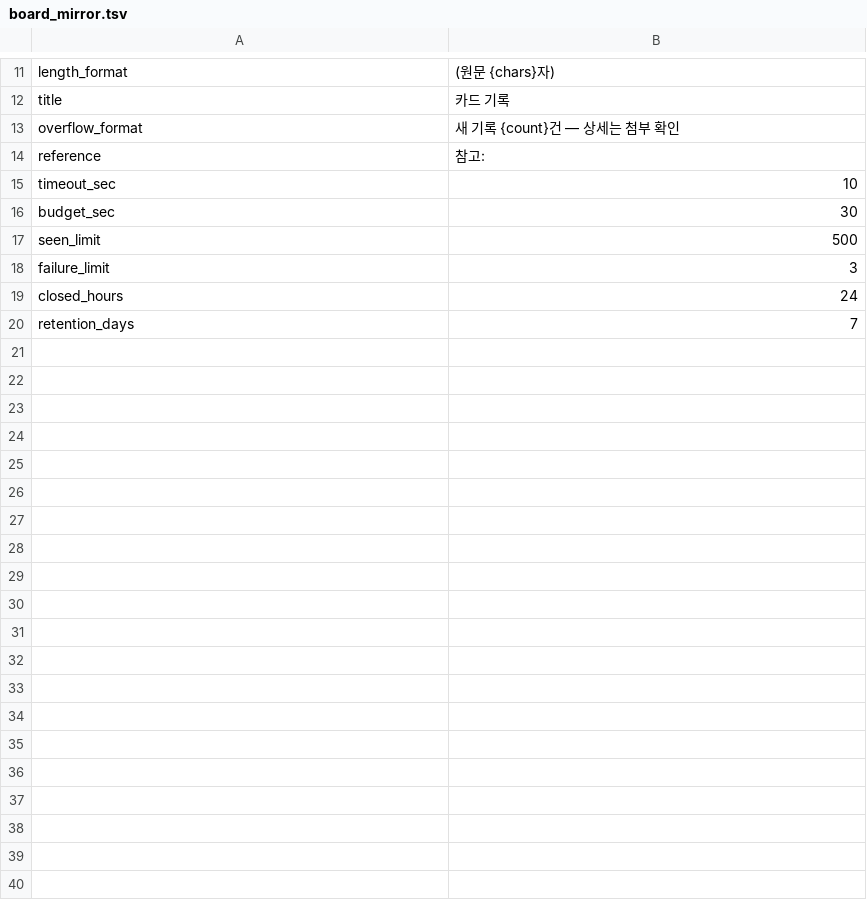
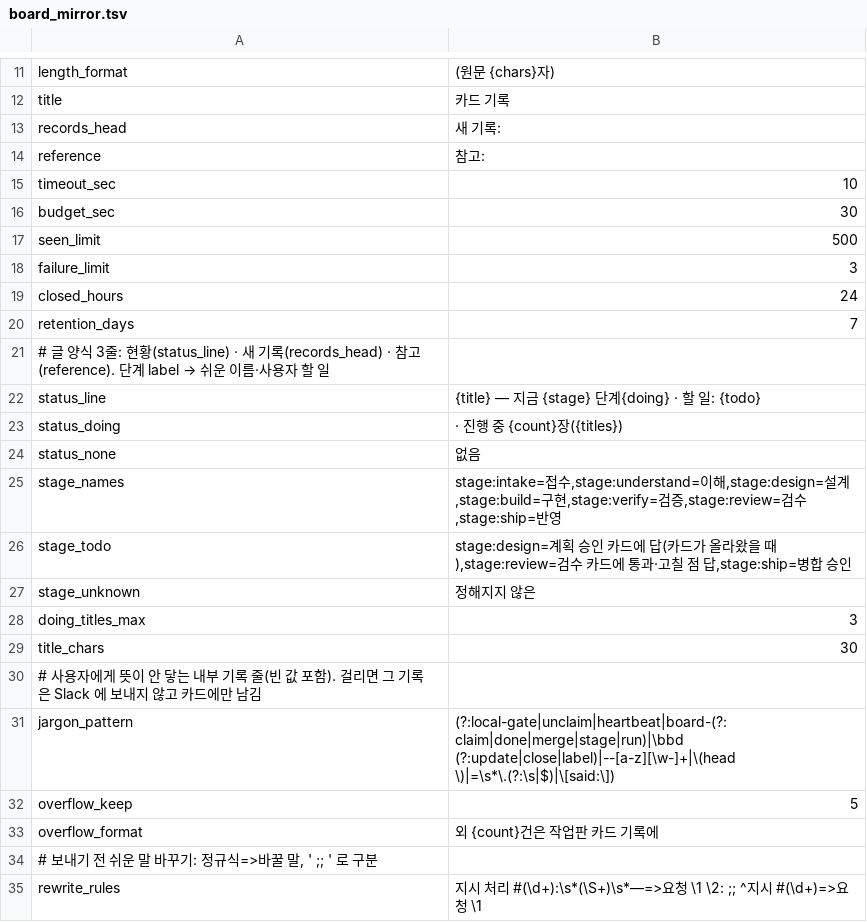
Before and after one commit to cocodding0723/claude-config, a TSV file: hubs/board_mirror.tsv, drawn as a sheet; only a part is shown, gaps mark what is left out.

Commit message:
카드 기록 Slack 글을 3줄 현황 양식으로, 첨부 제거
- 글 첫 줄에 기능 단계·진행 중 카드·사용자 할 일
- 넘치는 기록은 txt 첨부 대신 최근 것만 싣고 나머지 건수 표시
- 내부 명령·빈 값 기록은 카드에만, 지시 처리 기록은 쉬운 말로
- 링크 안 번호를 참고 번호로 떼어 링크가 깨지던 문제 수정

```diff
--- a/hubs/board_mirror.tsv
+++ b/hubs/board_mirror.tsv
@@ -12,3 +12,3 @@ length_format	 (원문 {chars}자)
 title	카드 기록
-overflow_format	새 기록 {count}건 — 상세는 첨부 확인
+records_head	새 기록:
 reference	참고:
@@ -20 +20,16 @@ closed_hours	24
 retention_days	7
+# 글 양식 3줄: 현황(status_line) · 새 기록(records_head) · 참고(reference). 단계 label → 쉬운 이름·사용자 할 일
+status_line	{title} — 지금 {stage} 단계{doing} · 할 일: {todo}
+status_doing	· 진행 중 {count}장({titles})
+status_none	없음
+stage_names	stage:intake=접수,stage:understand=이해,stage:design=설계,stage:build=구현,stage:verify=검증,stage:review=검수,stage:ship=반영
+stage_todo	stage:design=계획 승인 카드에 답(카드가 올라왔을 때),stage:review=검수 카드에 통과·고칠 점 답,stage:ship=병합 승인
+stage_unknown	정해지지 않은
+doing_titles_max	3
+title_chars	30
+# 사용자에게 뜻이 안 닿는 내부 기록 줄(빈 값 포함). 걸리면 그 기록은 Slack 에 보내지 않고 카드에만 남김
+jargon_pattern	(?:local-gate|unclaim|heartbeat|board-(?:claim|done|merge|stage|run)|\bbd (?:update|close|label)|--[a-z][\w-]+|\(head \)|=\s*\.(?:\s|$)|\[said:\])
+overflow_keep	5
+overflow_format	외 {count}건은 작업판 카드 기록에
+# 보내기 전 쉬운 말 바꾸기: 정규식=>바꿀 말, ' ;; ' 로 구분
+rewrite_rules	지시 처리 #(\d+):\s*(\S+)\s*—=>요청 \1 \2: ;; ^지시 #(\d+)=>요청 \1
```
Also changed, not shown: 3 other files.
